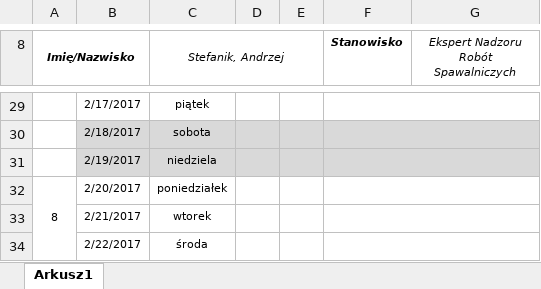
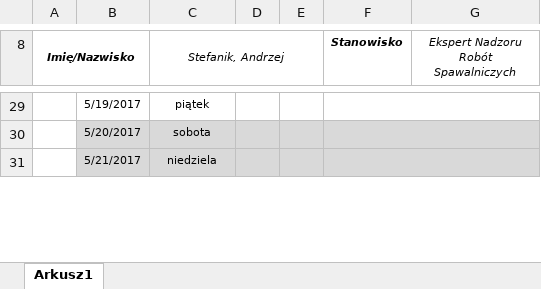
Before and after one commit to tomasz-orynski/ILF.Reports, an Excel workbook: Timesheets/dokumenty/[Stefanik, Andrzej].xlsx, sheet Arkusz1, drawn as a sheet; only a part is shown, gaps mark what is left out; values as stored, in another font and other column widths than the file's, no borders; charts and pictures and conditional formats not drawn; removed rows and columns are numbered as before the commit, all else as after; the diff covers the shown part only; the diff names each change by its address in the sheet, - before the commit and + after, or states it on an @@ line.

```diff
--- a/Timesheets/dokumenty/[Stefanik, Andrzej].xlsx (sheet Arkusz1)
+++ b/Timesheets/dokumenty/[Stefanik, Andrzej].xlsx (sheet Arkusz1)
-B29: 2/17/2017
+B29: 5/19/2017
-B30: 2/18/2017
+B30: 5/20/2017
-B31: 2/19/2017
+B31: 5/21/2017
-row 32: 8 | 2/20/2017 | poniedziałek
-row 33:  | 2/21/2017 | wtorek
-row 34:  | 2/22/2017 | środa
```
Also changed, not shown: 16 added rows, 10 removed rows and 27 edited cells elsewhere in this sheet, hidden cells, Timesheets/dokumenty/[Mraczek, Mariusz].xlsx, Timesheets/dokumenty/[Skubich, Inga].xlsx, 23 other files.
